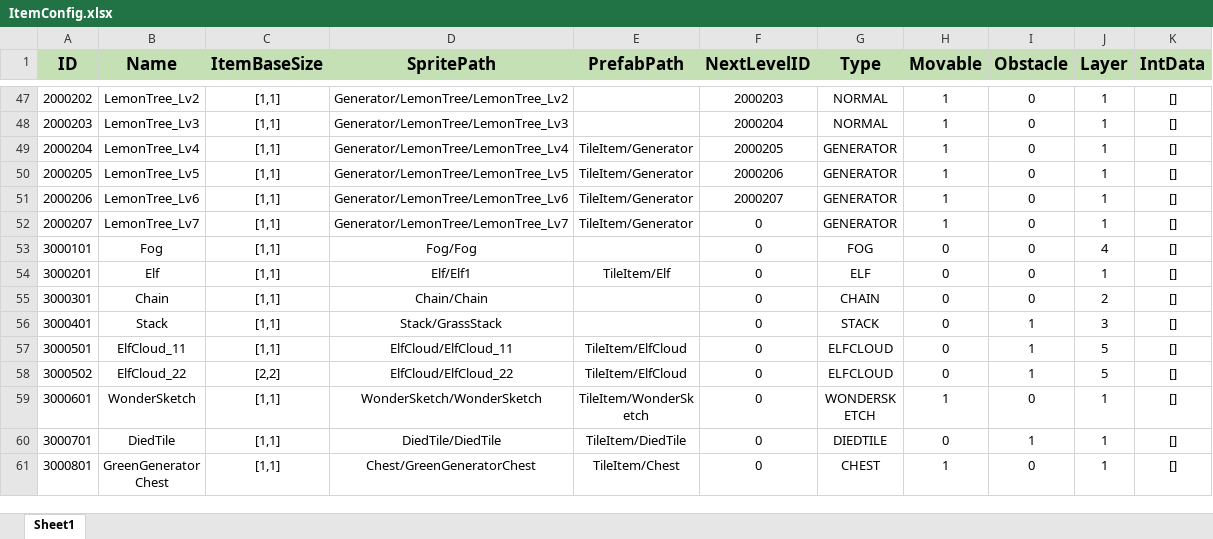
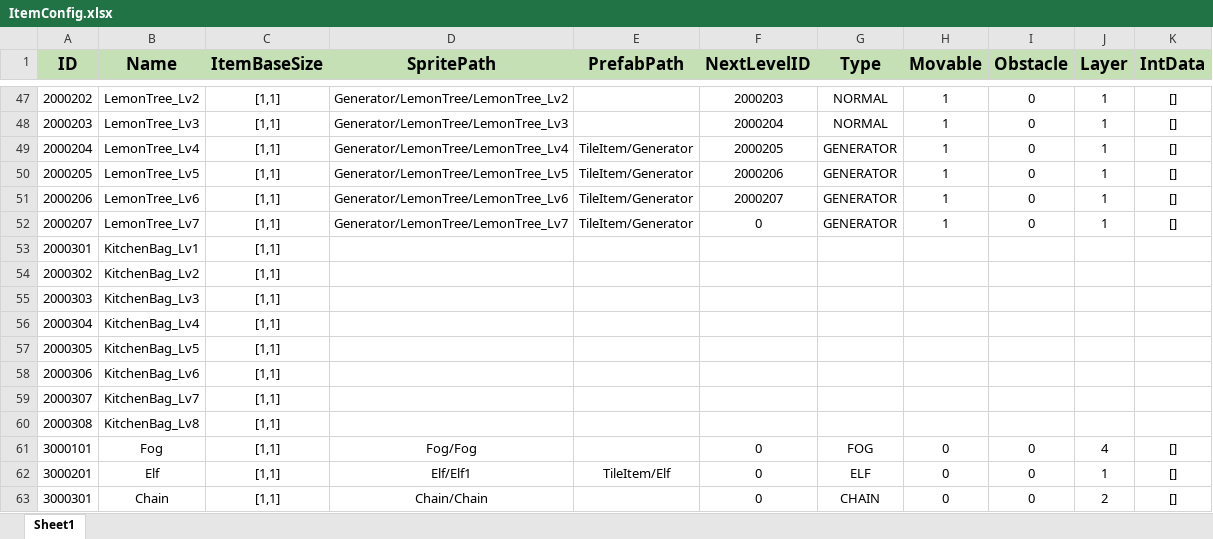
Before and after one commit to PANGAPING/MergeAdventure, an Excel workbook: Assets/Resources/Excel/ItemConfig.xlsx, sheet Sheet1, drawn as a sheet; only a part is shown, gaps mark what is left out; the shorter side is filled out with more unchanged rows; values as stored, in another font and other column widths than the file's, no borders; the diff names each change by its address in the sheet, - before the commit and + after, or states it on an @@ line.

```diff
--- a/Assets/Resources/Excel/ItemConfig.xlsx (sheet Sheet1)
+++ b/Assets/Resources/Excel/ItemConfig.xlsx (sheet Sheet1)
+row 53: 2000301 | KitchenBag_Lv1 | [1,1]
+row 54: 2000302 | KitchenBag_Lv2 | [1,1]
+row 55: 2000303 | KitchenBag_Lv3 | [1,1]
+row 56: 2000304 | KitchenBag_Lv4 | [1,1]
+row 57: 2000305 | KitchenBag_Lv5 | [1,1]
+row 58: 2000306 | KitchenBag_Lv6 | [1,1]
+row 59: 2000307 | KitchenBag_Lv7 | [1,1]
+row 60: 2000308 | KitchenBag_Lv8 | [1,1]
```
Also changed, not shown: 17 other files.
